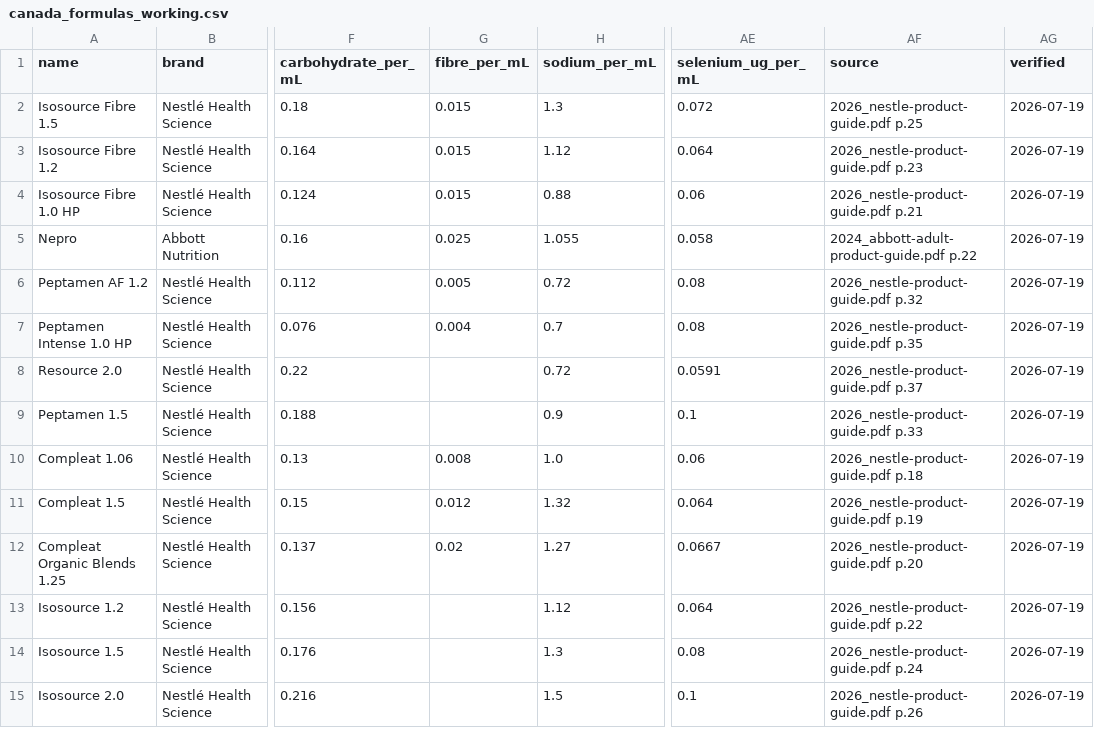
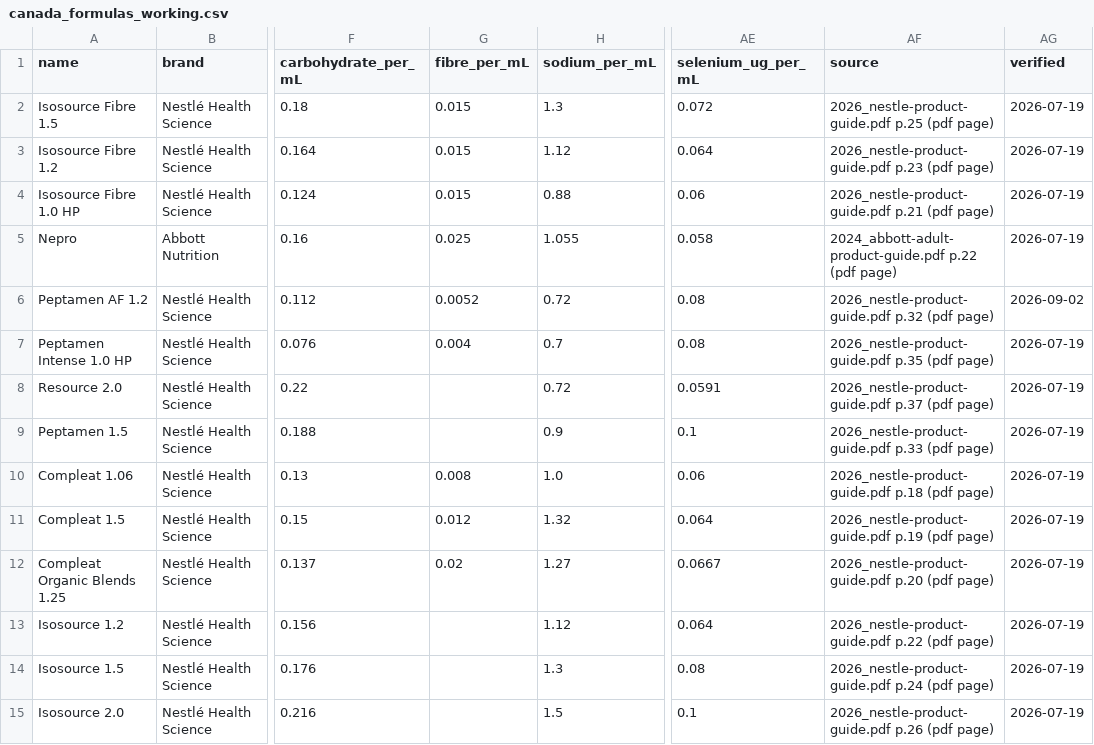
Before and after one commit to greywhitebinary/inpatient_feeds_calculator, a CSV file: formulary_working/canada_formulas_working.csv, drawn as a sheet; only a part is shown, gaps mark what is left out; the diff covers the shown part only; the diff names each change by its address in the sheet, - before the commit and + after, or states it on an @@ line.

```diff
--- a/formulary_working/canada_formulas_working.csv
+++ b/formulary_working/canada_formulas_working.csv
-AF2 (source): 2026_nestle-product-guide.pdf p.25
+AF2 (source): 2026_nestle-product-guide.pdf p.25 (pdf page)
-AF3 (source): 2026_nestle-product-guide.pdf p.23
+AF3 (source): 2026_nestle-product-guide.pdf p.23 (pdf page)
-AF4 (source): 2026_nestle-product-guide.pdf p.21
+AF4 (source): 2026_nestle-product-guide.pdf p.21 (pdf page)
-AF5 (source): 2024_abbott-adult-product-guide.pdf p.22
+AF5 (source): 2024_abbott-adult-product-guide.pdf p.22 (pdf page)
-G6 (fibre_per_mL): 0.005
+G6 (fibre_per_mL): 0.0052
-AF6 (source): 2026_nestle-product-guide.pdf p.32
+AF6 (source): 2026_nestle-product-guide.pdf p.32 (pdf page)
-AG6 (verified): 2026-07-19
+AG6 (verified): 2026-09-02
-AF7 (source): 2026_nestle-product-guide.pdf p.35
+AF7 (source): 2026_nestle-product-guide.pdf p.35 (pdf page)
-AF8 (source): 2026_nestle-product-guide.pdf p.37
+AF8 (source): 2026_nestle-product-guide.pdf p.37 (pdf page)
-AF9 (source): 2026_nestle-product-guide.pdf p.33
+AF9 (source): 2026_nestle-product-guide.pdf p.33 (pdf page)
-AF10 (source): 2026_nestle-product-guide.pdf p.18
+AF10 (source): 2026_nestle-product-guide.pdf p.18 (pdf page)
-AF11 (source): 2026_nestle-product-guide.pdf p.19
+AF11 (source): 2026_nestle-product-guide.pdf p.19 (pdf page)
-AF12 (source): 2026_nestle-product-guide.pdf p.20
+AF12 (source): 2026_nestle-product-guide.pdf p.20 (pdf page)
-AF13 (source): 2026_nestle-product-guide.pdf p.22
+AF13 (source): 2026_nestle-product-guide.pdf p.22 (pdf page)
-AF14 (source): 2026_nestle-product-guide.pdf p.24
+AF14 (source): 2026_nestle-product-guide.pdf p.24 (pdf page)
-AF15 (source): 2026_nestle-product-guide.pdf p.26
+AF15 (source): 2026_nestle-product-guide.pdf p.26 (pdf page)
```
Also changed, not shown: 19 edited cells elsewhere in this file, formulary_working/modular_products_working.csv, formulary_working/ons_products_working.csv, 10 other files.
